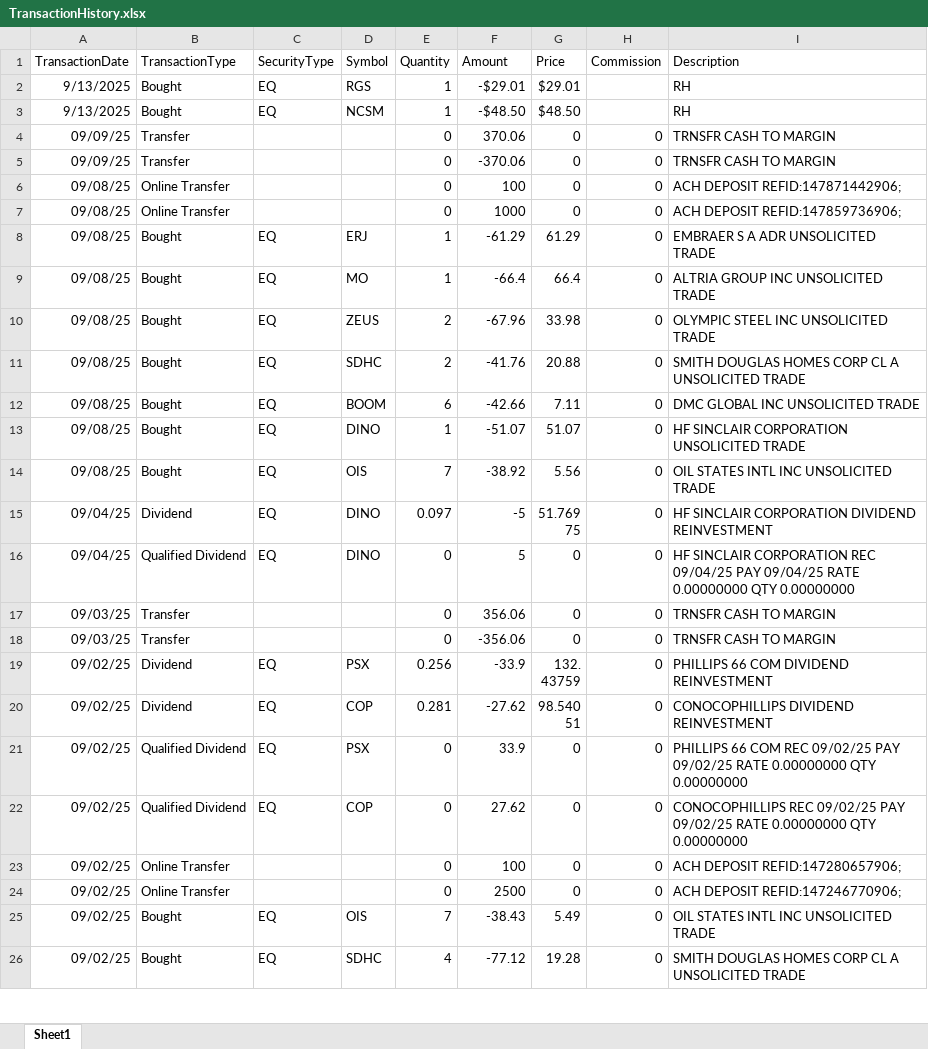
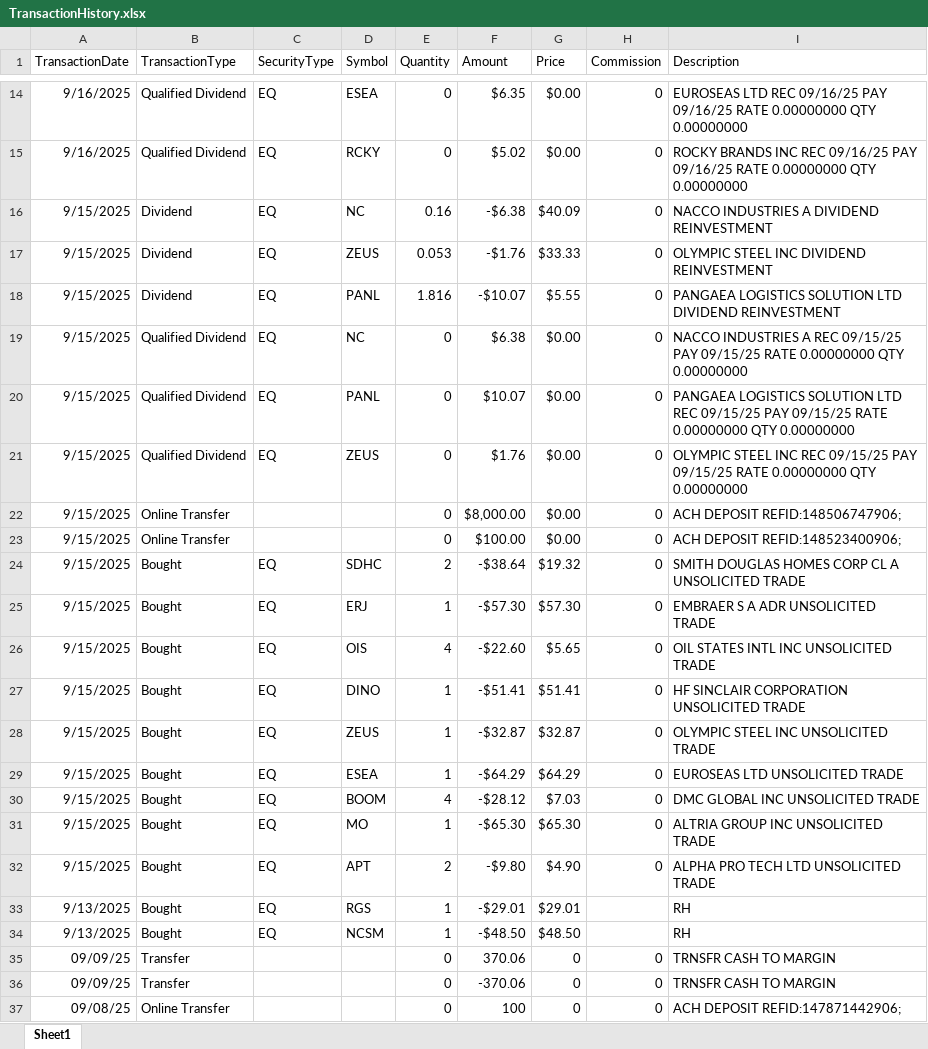
Before and after one commit to rickshilling/shadowPortfolio, an Excel workbook: TransactionHistory.xlsx, sheet Sheet1, drawn as a sheet; only a part is shown, gaps mark what is left out; the shorter side is filled out with more unchanged rows; values as stored, in another font and other column widths than the file's, no borders; charts and pictures not drawn; the diff covers the shown part only; the diff names each change by its address in the sheet, - before the commit and + after, or states it on an @@ line.

```diff
--- a/TransactionHistory.xlsx (sheet Sheet1)
+++ b/TransactionHistory.xlsx (sheet Sheet1)
+row 14: 9/16/2025 | Qualified Dividend | EQ | ESEA | 0 | $6.35 | $0.00 | 0 | EUROSEAS LTD REC 09/16/25 PAY 09/16/25 RATE 0.00000000 QTY 0.00000000
+row 15: 9/16/2025 | Qualified Dividend | EQ | RCKY | 0 | $5.02 | $0.00 | 0 | ROCKY BRANDS INC REC 09/16/25 PAY 09/16/25 RATE 0.00000000 QTY 0.00000000
+row 16: 9/15/2025 | Dividend | EQ | NC | 0.16 | -$6.38 | $40.09 | 0 | NACCO INDUSTRIES A DIVIDEND REINVESTMENT
+row 17: 9/15/2025 | Dividend | EQ | ZEUS | 0.053 | -$1.76 | $33.33 | 0 | OLYMPIC STEEL INC DIVIDEND REINVESTMENT
+row 18: 9/15/2025 | Dividend | EQ | PANL | 1.816 | -$10.07 | $5.55 | 0 | PANGAEA LOGISTICS SOLUTION LTD DIVIDEND REINVESTMENT
+row 19: 9/15/2025 | Qualified Dividend | EQ | NC | 0 | $6.38 | $0.00 | 0 | NACCO INDUSTRIES A REC 09/15/25 PAY 09/15/25 RATE 0.00000000 QTY 0.00000000
+row 20: 9/15/2025 | Qualified Dividend | EQ | PANL | 0 | $10.07 | $0.00 | 0 | PANGAEA LOGISTICS SOLUTION LTD REC 09/15/25 PAY 09/15/25 RATE 0.00000000 QTY 0.00000000
+row 21: 9/15/2025 | Qualified Dividend | EQ | ZEUS | 0 | $1.76 | $0.00 | 0 | OLYMPIC STEEL INC REC 09/15/25 PAY 09/15/25 RATE 0.00000000 QTY 0.00000000
+row 22: 9/15/2025 | Online Transfer |  |  | 0 | $8,000.00 | $0.00 | 0 | ACH DEPOSIT REFID:148506747906;
+row 23: 9/15/2025 | Online Transfer |  |  | 0 | $100.00 | $0.00 | 0 | ACH DEPOSIT REFID:148523400906;
+row 24: 9/15/2025 | Bought | EQ | SDHC | 2 | -$38.64 | $19.32 | 0 | SMITH DOUGLAS HOMES CORP CL A UNSOLICITED TRADE
+row 25: 9/15/2025 | Bought | EQ | ERJ | 1 | -$57.30 | $57.30 | 0 | EMBRAER S A ADR UNSOLICITED TRADE
+row 26: 9/15/2025 | Bought | EQ | OIS | 4 | -$22.60 | $5.65 | 0 | OIL STATES INTL INC UNSOLICITED TRADE
+row 27: 9/15/2025 | Bought | EQ | DINO | 1 | -$51.41 | $51.41 | 0 | HF SINCLAIR CORPORATION UNSOLICITED TRADE
+row 28: 9/15/2025 | Bought | EQ | ZEUS | 1 | -$32.87 | $32.87 | 0 | OLYMPIC STEEL INC UNSOLICITED TRADE
+row 29: 9/15/2025 | Bought | EQ | ESEA | 1 | -$64.29 | $64.29 | 0 | EUROSEAS LTD UNSOLICITED TRADE
+row 30: 9/15/2025 | Bought | EQ | BOOM | 4 | -$28.12 | $7.03 | 0 | DMC GLOBAL INC UNSOLICITED TRADE
+row 31: 9/15/2025 | Bought | EQ | MO | 1 | -$65.30 | $65.30 | 0 | ALTRIA GROUP INC UNSOLICITED TRADE
+row 32: 9/15/2025 | Bought | EQ | APT | 2 | -$9.80 | $4.90 | 0 | ALPHA PRO TECH LTD UNSOLICITED TRADE
```
Also changed, not shown: 12 added rows elsewhere in this sheet, 1 other file.
